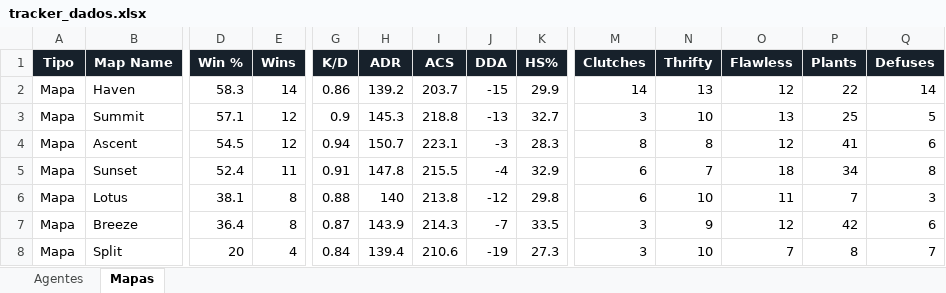
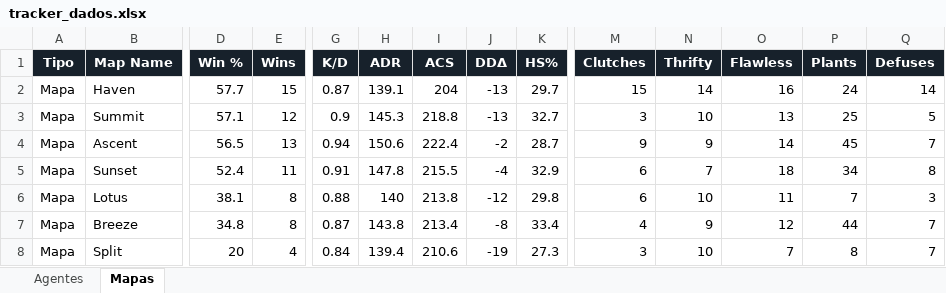
Before and after one commit to thommyneves/elsewhere-performance-lab, an Excel workbook: dados_tracker/tracker_dados.xlsx, sheet Mapas, drawn as a sheet; only a part is shown, gaps mark what is left out; values as stored, in another font and other column widths than the file's, no borders; conditional formats not drawn; the diff covers the shown part only; the diff names each change by its address in the sheet, - before the commit and + after, or states it on an @@ line.

```diff
--- a/dados_tracker/tracker_dados.xlsx (sheet Mapas)
+++ b/dados_tracker/tracker_dados.xlsx (sheet Mapas)
-D2 (Win %): 58.3
+D2 (Win %): 57.7
-E2 (Wins): 14
+E2 (Wins): 15
-G2 (K/D): 0.86
+G2 (K/D): 0.87
-H2 (ADR): 139.2
+H2 (ADR): 139.1
-I2 (ACS): 203.7
+I2 (ACS): 204
-J2 (DDΔ): -15
+J2 (DDΔ): -13
-K2 (HS%): 29.9
+K2 (HS%): 29.7
-M2 (Clutches): 14
+M2 (Clutches): 15
-N2 (Thrifty): 13
+N2 (Thrifty): 14
-O2 (Flawless): 12
+O2 (Flawless): 16
-P2 (Plants): 22
+P2 (Plants): 24
-D4 (Win %): 54.5
+D4 (Win %): 56.5
-E4 (Wins): 12
+E4 (Wins): 13
-H4 (ADR): 150.7
+H4 (ADR): 150.6
-I4 (ACS): 223.1
+I4 (ACS): 222.4
-J4 (DDΔ): -3
+J4 (DDΔ): -2
-K4 (HS%): 28.3
+K4 (HS%): 28.7
-M4 (Clutches): 8
+M4 (Clutches): 9
-N4 (Thrifty): 8
+N4 (Thrifty): 9
-O4 (Flawless): 12
+O4 (Flawless): 14
-P4 (Plants): 41
+P4 (Plants): 45
-Q4 (Defuses): 6
+Q4 (Defuses): 7
-D7 (Win %): 36.4
+D7 (Win %): 34.8
-H7 (ADR): 143.9
+H7 (ADR): 143.8
-I7 (ACS): 214.3
+I7 (ACS): 213.4
-J7 (DDΔ): -7
+J7 (DDΔ): -8
-K7 (HS%): 33.5
+K7 (HS%): 33.4
-M7 (Clutches): 3
+M7 (Clutches): 4
-P7 (Plants): 42
+P7 (Plants): 44
-Q7 (Defuses): 6
+Q7 (Defuses): 7
```
Also changed, not shown: 2 edited cells elsewhere in this sheet, sheet Agentes, 5 other files.
